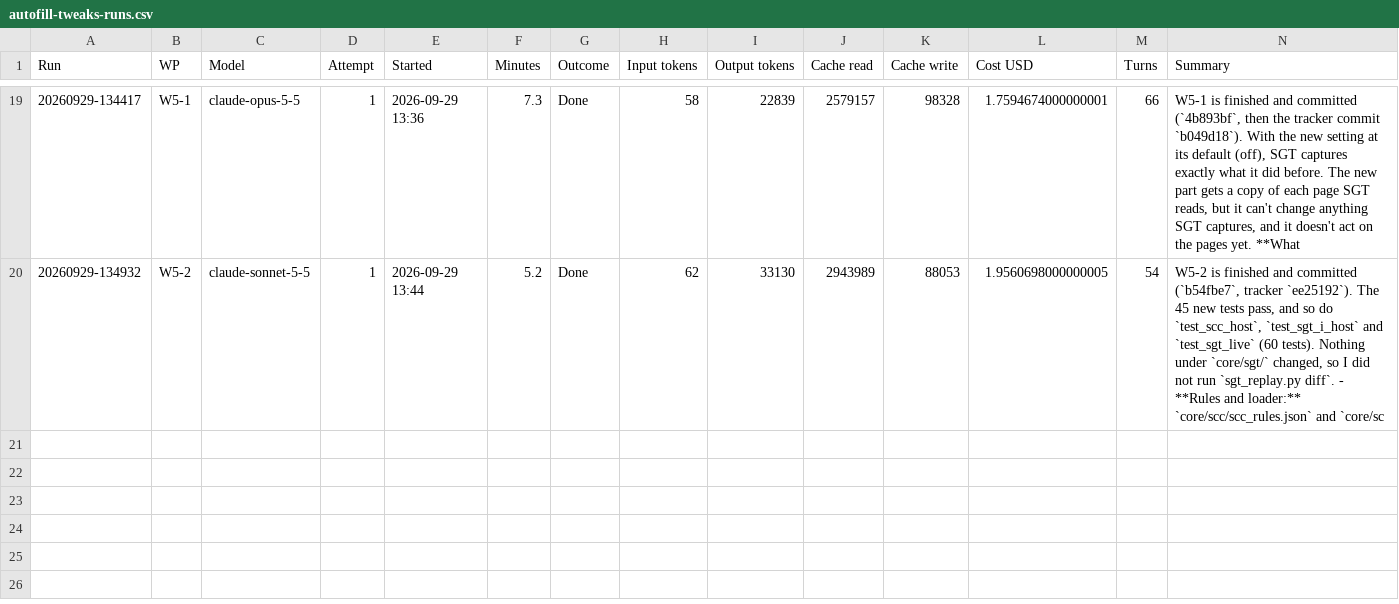
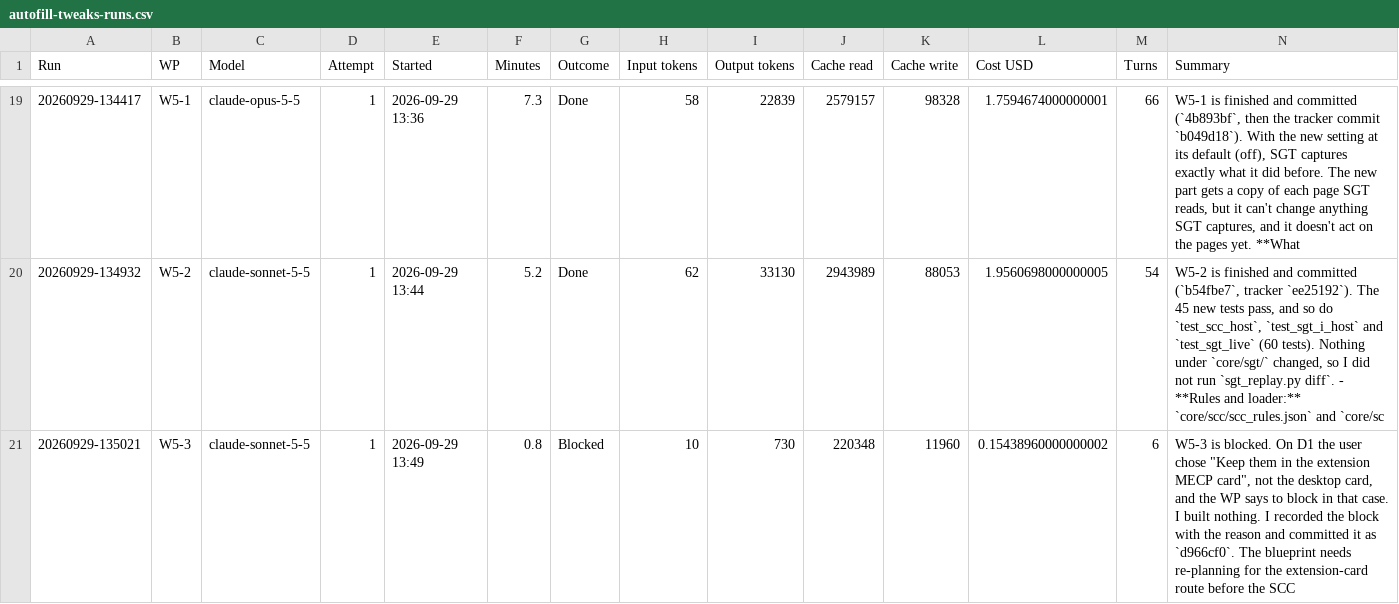
Before and after one commit to NexCardel/Project_Sera, a CSV file: docs/autofill_tweaks/autofill-tweaks-runs.csv, drawn as a sheet; only a part is shown, gaps mark what is left out.

```diff
--- a/docs/autofill_tweaks/autofill-tweaks-runs.csv
+++ b/docs/autofill_tweaks/autofill-tweaks-runs.csv
@@ -20 +20,2 @@ Run,WP,Model,Attempt,Started,Minutes,Outcome,Input tokens,Output tokens,Cache re
 20260929-134932,W5-2,claude-sonnet-5-5,1,2026-09-29 13:44,5.2,Done,62,33130,2943989,88053,1.9560698000000005,54,"W5-2 is finished and committed (`b54fbe7`, tracker `ee25192`). The 45 new tests pass, and so do `test_scc_host`, `test_sgt_i_host` and `test_sgt_live` (60 tests). Nothing under `core/sgt/` changed, so I did not run `sgt_replay.py diff`.  - **Rules and loader:** `core/scc/scc_rules.json` and `core/sc"
+20260929-135021,W5-3,claude-sonnet-5-5,1,2026-09-29 13:49,0.8,Blocked,10,730,220348,11960,0.15438960000000002,6,"W5-3 is blocked. On D1 the user chose ""Keep them in the extension MECP card"", not the desktop card, and the WP says to block in that case. I built nothing. I recorded the block with the reason and committed it as `d966cf0`. The blueprint needs re-planning for the extension-card route before the SCC "
```
Also changed, not shown: docs/autofill_tweaks/autofill-tweaks-status.csv, 3 other files.
